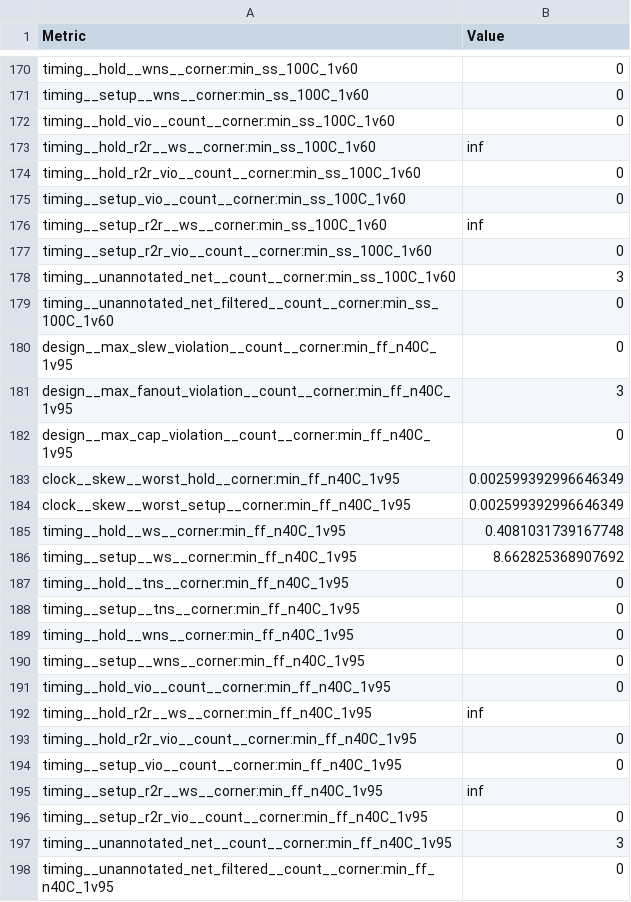
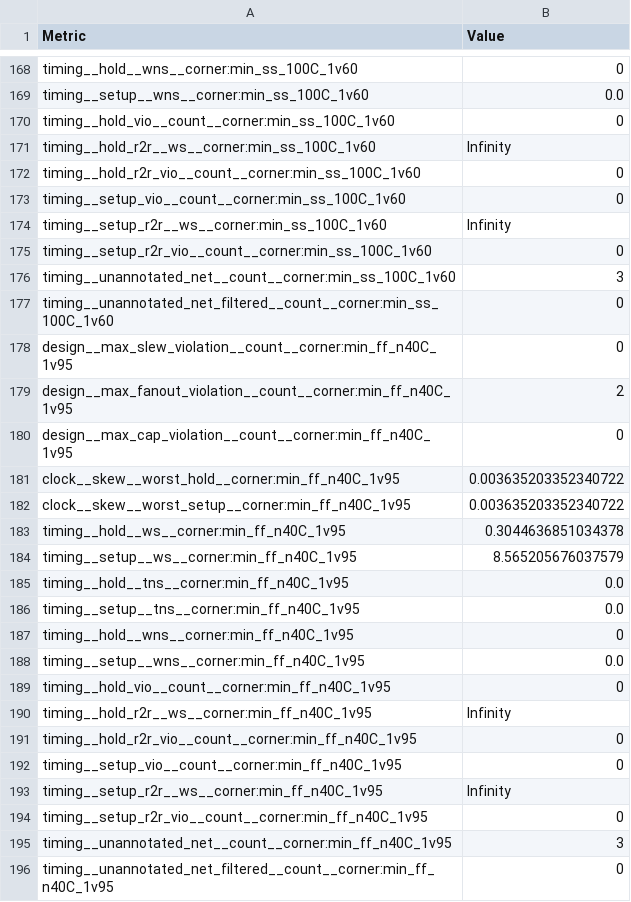
Before and after one commit to tvd040562/labs, a CSV file: crom/metrics.csv, drawn as a sheet; only a part is shown, gaps mark what is left out; addresses are those after the commit; the diff covers the shown part only; the diff names each change by its address in the sheet, - before the commit and + after, or states it on an @@ line.

```diff
--- a/crom/metrics.csv
+++ b/crom/metrics.csv
-B169 (Value): 0
+B169 (Value): 0.0
-B171 (Value): inf
+B171 (Value): Infinity
-B174 (Value): inf
+B174 (Value): Infinity
-B179 (Value): 3
+B179 (Value): 2
-B181:B182 (Value): 0.002599392996646349
+B181:B182 (Value): 0.003635203352340722
-B183 (Value): 0.4081031739167748
+B183 (Value): 0.3044636851034378
-B184 (Value): 8.662825368907692
+B184 (Value): 8.565205676037579
-B185:B186 (Value): 0
+B185:B186 (Value): 0.0
-B188 (Value): 0
+B188 (Value): 0.0
-B190 (Value): inf
+B190 (Value): Infinity
-B193 (Value): inf
+B193 (Value): Infinity
```
Also changed, not shown: 2 removed rows and 137 edited cells elsewhere in this file, 38 other files.
